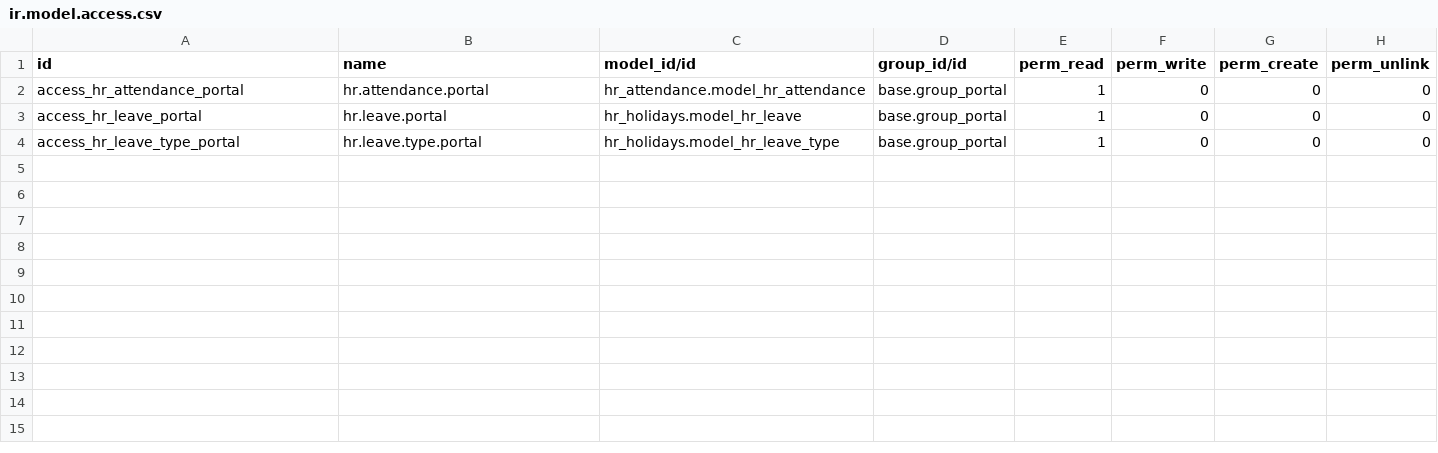
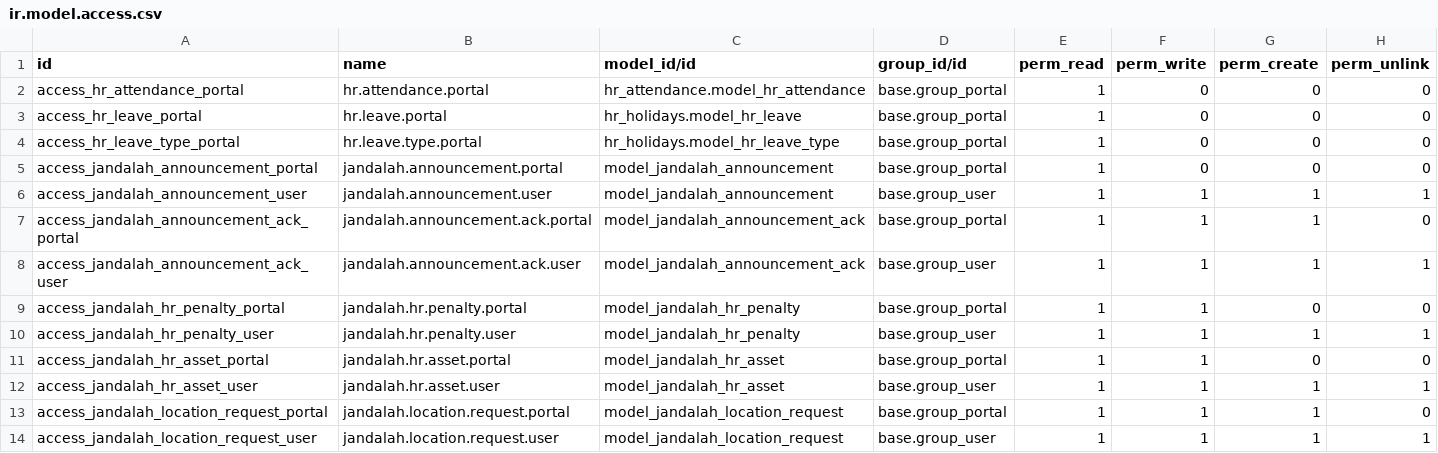
Before and after one commit to mahmoudanalysta-png/jandalah-employee-portal, a CSV file: jandalah_employee_portal/security/ir.model.access.csv, drawn as a sheet; the diff names each change by its address in the sheet, - before the commit and + after, or states it on an @@ line.

Commit message:
feat(portal): add announcements, assets, penalties, geofencing, temp location requests and backend management views

```diff
--- a/jandalah_employee_portal/security/ir.model.access.csv
+++ b/jandalah_employee_portal/security/ir.model.access.csv
+row 5: access_jandalah_announcement_portal | jandalah.announcement.portal | model_jandalah_announcement | base.group_portal | 1 | 0 | 0 | 0
+row 6: access_jandalah_announcement_user | jandalah.announcement.user | model_jandalah_announcement | base.group_user | 1 | 1 | 1 | 1
+row 7: access_jandalah_announcement_ack_portal | jandalah.announcement.ack.portal | model_jandalah_announcement_ack | base.group_portal | 1 | 1 | 1 | 0
+row 8: access_jandalah_announcement_ack_user | jandalah.announcement.ack.user | model_jandalah_announcement_ack | base.group_user | 1 | 1 | 1 | 1
+row 9: access_jandalah_hr_penalty_portal | jandalah.hr.penalty.portal | model_jandalah_hr_penalty | base.group_portal | 1 | 1 | 0 | 0
+row 10: access_jandalah_hr_penalty_user | jandalah.hr.penalty.user | model_jandalah_hr_penalty | base.group_user | 1 | 1 | 1 | 1
+row 11: access_jandalah_hr_asset_portal | jandalah.hr.asset.portal | model_jandalah_hr_asset | base.group_portal | 1 | 1 | 0 | 0
+row 12: access_jandalah_hr_asset_user | jandalah.hr.asset.user | model_jandalah_hr_asset | base.group_user | 1 | 1 | 1 | 1
+row 13: access_jandalah_location_request_portal | jandalah.location.request.portal | model_jandalah_location_request | base.group_portal | 1 | 1 | 1 | 0
+row 14: access_jandalah_location_request_user | jandalah.location.request.user | model_jandalah_location_request | base.group_user | 1 | 1 | 1 | 1
```
Also changed, not shown: 10 other files.
